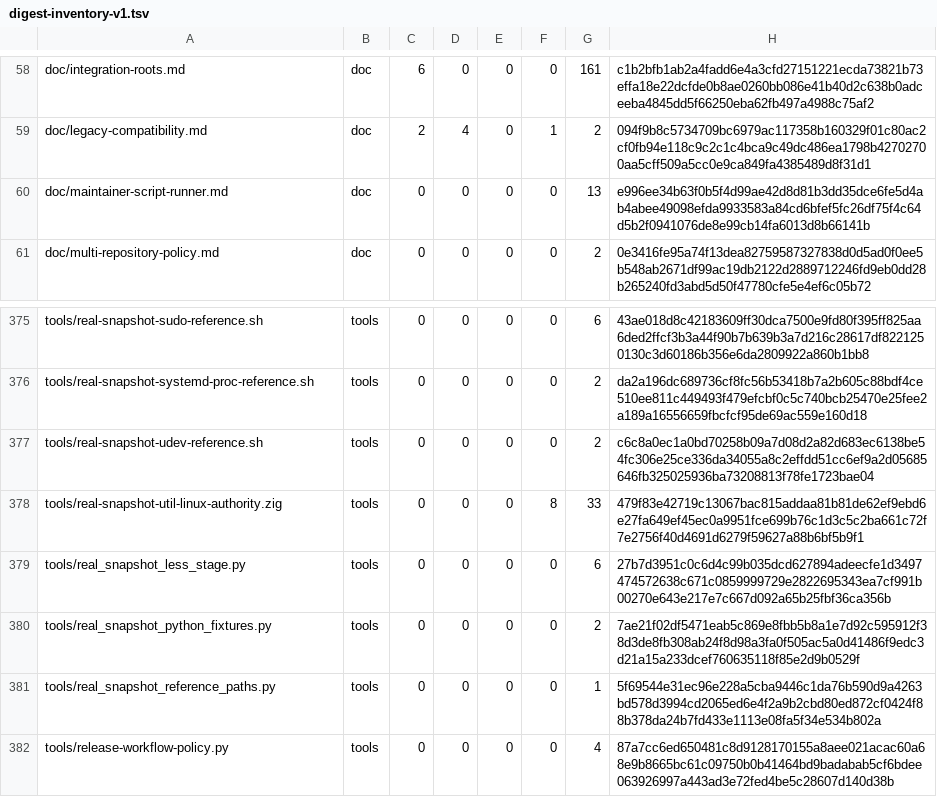
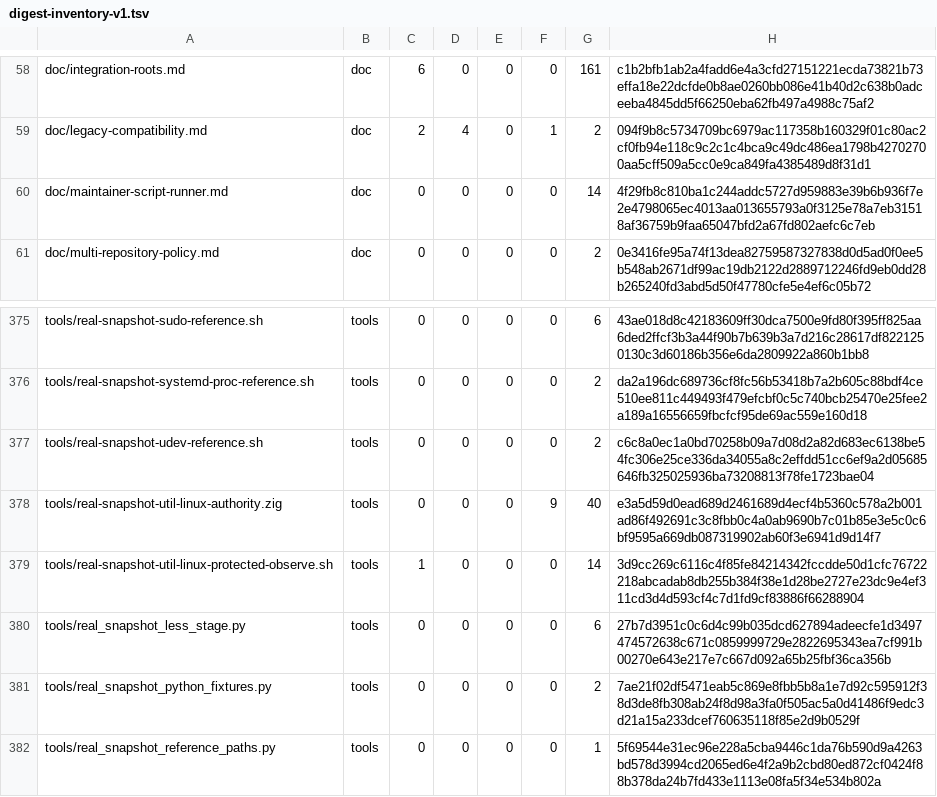
Before and after one commit to cataggar/debz, a TSV file: security/digest-inventory-v1.tsv, drawn as a sheet; only a part is shown, gaps mark what is left out; the shorter side is filled out with more unchanged rows.

```diff
--- a/security/digest-inventory-v1.tsv
+++ b/security/digest-inventory-v1.tsv
@@ -59,3 +59,3 @@ doc/integration-roots.md	doc	6	0	0	0	161	c1b2bfb1ab2a4fadd6e4a3cfd27151221ecda73
 doc/legacy-compatibility.md	doc	2	4	0	1	2	094f9b8c5734709bc6979ac117358b160329f01c80ac2cf0fb94e118c9c2c1c4bca9c49dc486ea1798b42702700aa5cff509a5cc0e9ca849fa4385489d8f31d1
-doc/maintainer-script-runner.md	doc	0	0	0	0	13	e996ee34b63f0b5f4d99ae42d8d81b3dd35dce6fe5d4ab4abee49098efda9933583a84cd6bfef5fc26df75f4c64d5b2f0941076de8e99cb14fa6013d8b66141b
+doc/maintainer-script-runner.md	doc	0	0	0	0	14	4f29fb8c810ba1c244addc5727d959883e39b6b936f7e2e4798065ec4013aa013655793a0f3125e78a7eb31518af36759b9faa65047bfd2a67fd802aefc6c7eb
 doc/multi-repository-policy.md	doc	0	0	0	0	2	0e3416fe95a74f13dea82759587327838d0d5ad0f0ee5b548ab2671df99ac19db2122d2889712246fd9eb0dd28b265240fd3abd5d50f47780cfe5e4ef6c05b72
@@ -377,3 +377,4 @@ tools/real-snapshot-systemd-proc-reference.sh	tools	0	0	0	0	2	da2a196dc689736cf8
 tools/real-snapshot-udev-reference.sh	tools	0	0	0	0	2	c6c8a0ec1a0bd70258b09a7d08d2a82d683ec6138be54fc306e25ce336da34055a8c2effdd51cc6ef9a2d05685646fb325025936ba73208813f78fe1723bae04
-tools/real-snapshot-util-linux-authority.zig	tools	0	0	0	8	33	479f83e42719c13067bac815addaa81b81de62ef9ebd6e27fa649ef45ec0a9951fce699b76c1d3c5c2ba661c72f7e2756f40d4691d6279f59627a88b6bf5b9f1
+tools/real-snapshot-util-linux-authority.zig	tools	0	0	0	9	40	e3a5d59d0ead689d2461689d4ecf4b5360c578a2b001ad86f492691c3c8fbb0c4a0ab9690b7c01b85e3e5c0c6bf9595a669db087319902ab60f3e6941d9d14f7
+tools/real-snapshot-util-linux-protected-observe.sh	tools	1	0	0	0	14	3d9cc269c6116c4f85fe84214342fccdde50d1cfc76722218abcadab8db255b384f38e1d28be2727e23dc9e4ef311cd3d4d593cf4c7d1fd9cf83886f66288904
 tools/real_snapshot_less_stage.py	tools	0	0	0	0	6	27b7d3951c0c6d4c99b035dcd627894adeecfe1d3497474572638c671c0859999729e2822695343ea7cf991b00270e643e217e7c667d092a65b25fbf36ca356b
```
Also changed, not shown: 13 other files.
